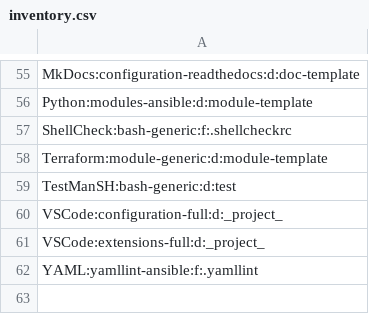
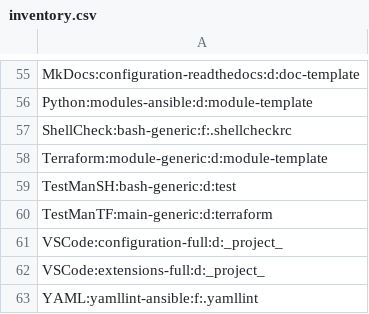
Before and after one commit to serdigital64/codeskel64-catalog-fork, a CSV file: inventory.csv, drawn as a sheet; only a part is shown, gaps mark what is left out; the diff names each change by its address in the sheet, - before the commit and + after, or states it on an @@ line.

```diff
--- a/inventory.csv
+++ b/inventory.csv
+row 60: TestManTF:main-generic:d:terraform
```
Also changed, not shown: 7 other files.
